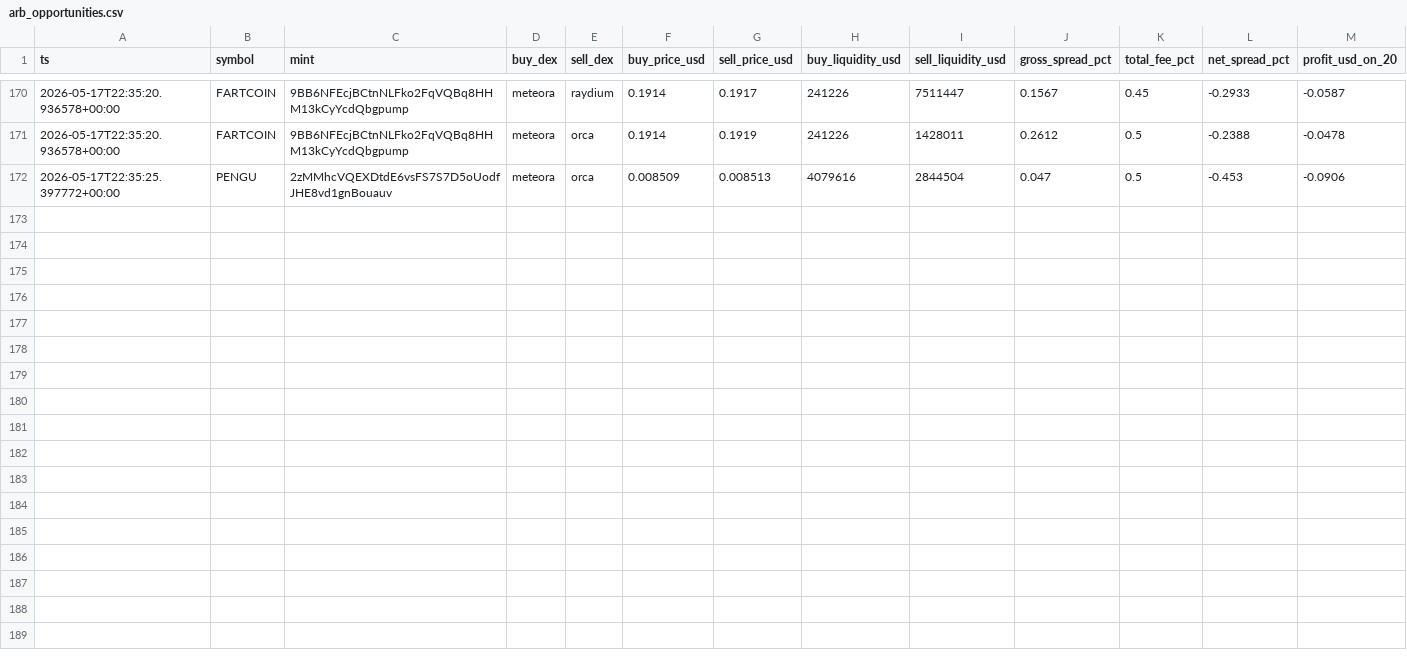
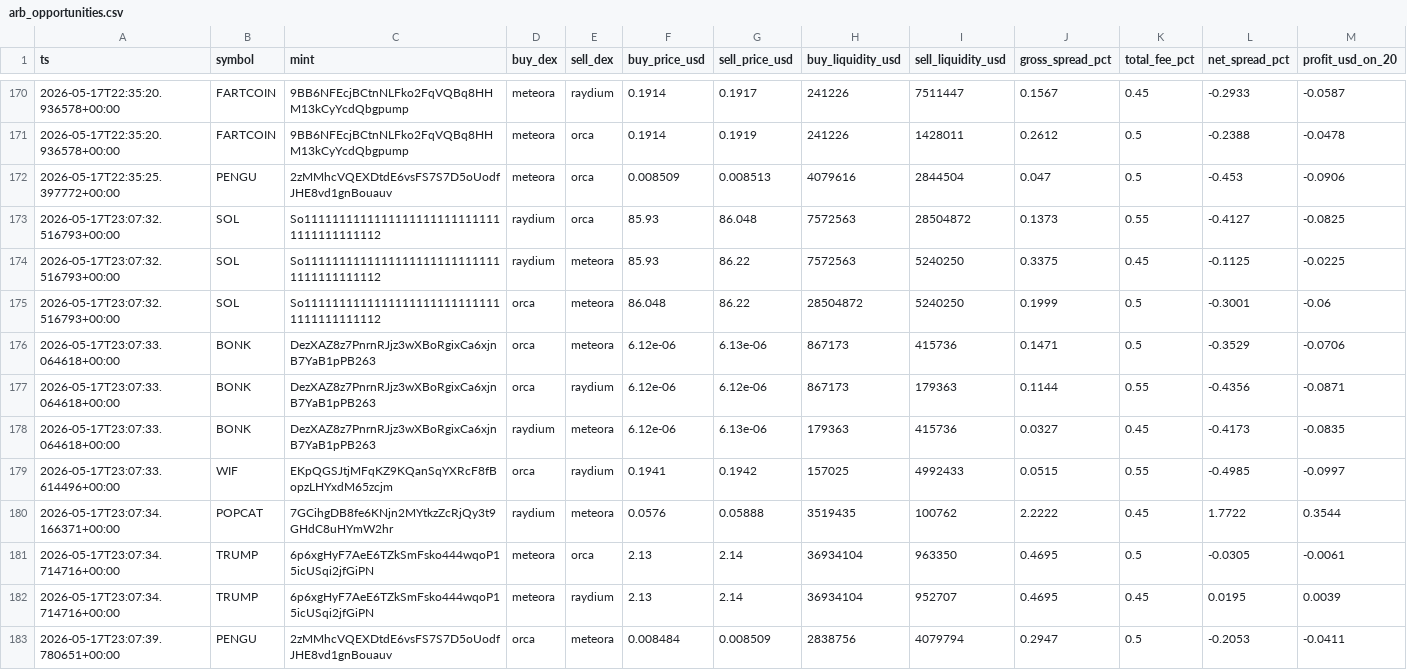
Before and after one commit to daniel-saifulin/dexscreener, a CSV file: arb_opportunities.csv, drawn as a sheet; only a part is shown, gaps mark what is left out.

```diff
--- a/arb_opportunities.csv
+++ b/arb_opportunities.csv
@@ -172 +172,12 @@ ts,symbol,mint,buy_dex,sell_dex,buy_price_usd,sell_price_usd,buy_liquidity_usd,s
 2026-05-17T22:35:25.397772+00:00,PENGU,2zMMhcVQEXDtdE6vsFS7S7D5oUodfJHE8vd1gnBouauv,meteora,orca,0.008509,0.008513,4079616,2844504,0.047,0.5,-0.453,-0.0906
+2026-05-17T23:07:32.516793+00:00,SOL,So11111111111111111111111111111111111111112,raydium,orca,85.93,86.048,7572563,28504872,0.1373,0.55,-0.4127,-0.0825
+2026-05-17T23:07:32.516793+00:00,SOL,So11111111111111111111111111111111111111112,raydium,meteora,85.93,86.22,7572563,5240250,0.3375,0.45,-0.1125,-0.0225
+2026-05-17T23:07:32.516793+00:00,SOL,So11111111111111111111111111111111111111112,orca,meteora,86.048,86.22,28504872,5240250,0.1999,0.5,-0.3001,-0.06
+2026-05-17T23:07:33.064618+00:00,BONK,DezXAZ8z7PnrnRJjz3wXBoRgixCa6xjnB7YaB1pPB263,orca,meteora,6.12e-06,6.13e-06,867173,415736,0.1471,0.5,-0.3529,-0.0706
+2026-05-17T23:07:33.064618+00:00,BONK,DezXAZ8z7PnrnRJjz3wXBoRgixCa6xjnB7YaB1pPB263,orca,raydium,6.12e-06,6.12e-06,867173,179363,0.1144,0.55,-0.4356,-0.0871
+2026-05-17T23:07:33.064618+00:00,BONK,DezXAZ8z7PnrnRJjz3wXBoRgixCa6xjnB7YaB1pPB263,raydium,meteora,6.12e-06,6.13e-06,179363,415736,0.0327,0.45,-0.4173,-0.0835
+2026-05-17T23:07:33.614496+00:00,WIF,EKpQGSJtjMFqKZ9KQanSqYXRcF8fBopzLHYxdM65zcjm,orca,raydium,0.1941,0.1942,157025,4992433,0.0515,0.55,-0.4985,-0.0997
+2026-05-17T23:07:34.166371+00:00,POPCAT,7GCihgDB8fe6KNjn2MYtkzZcRjQy3t9GHdC8uHYmW2hr,raydium,meteora,0.0576,0.05888,3519435,100762,2.2222,0.45,1.7722,0.3544
+2026-05-17T23:07:34.714716+00:00,TRUMP,6p6xgHyF7AeE6TZkSmFsko444wqoP15icUSqi2jfGiPN,meteora,orca,2.13,2.14,36934104,963350,0.4695,0.5,-0.0305,-0.0061
+2026-05-17T23:07:34.714716+00:00,TRUMP,6p6xgHyF7AeE6TZkSmFsko444wqoP15icUSqi2jfGiPN,meteora,raydium,2.13,2.14,36934104,952707,0.4695,0.45,0.0195,0.0039
+2026-05-17T23:07:39.780651+00:00,PENGU,2zMMhcVQEXDtdE6vsFS7S7D5oUodfJHE8vd1gnBouauv,orca,meteora,0.008484,0.008509,2838756,4079794,0.2947,0.5,-0.2053,-0.0411
```
